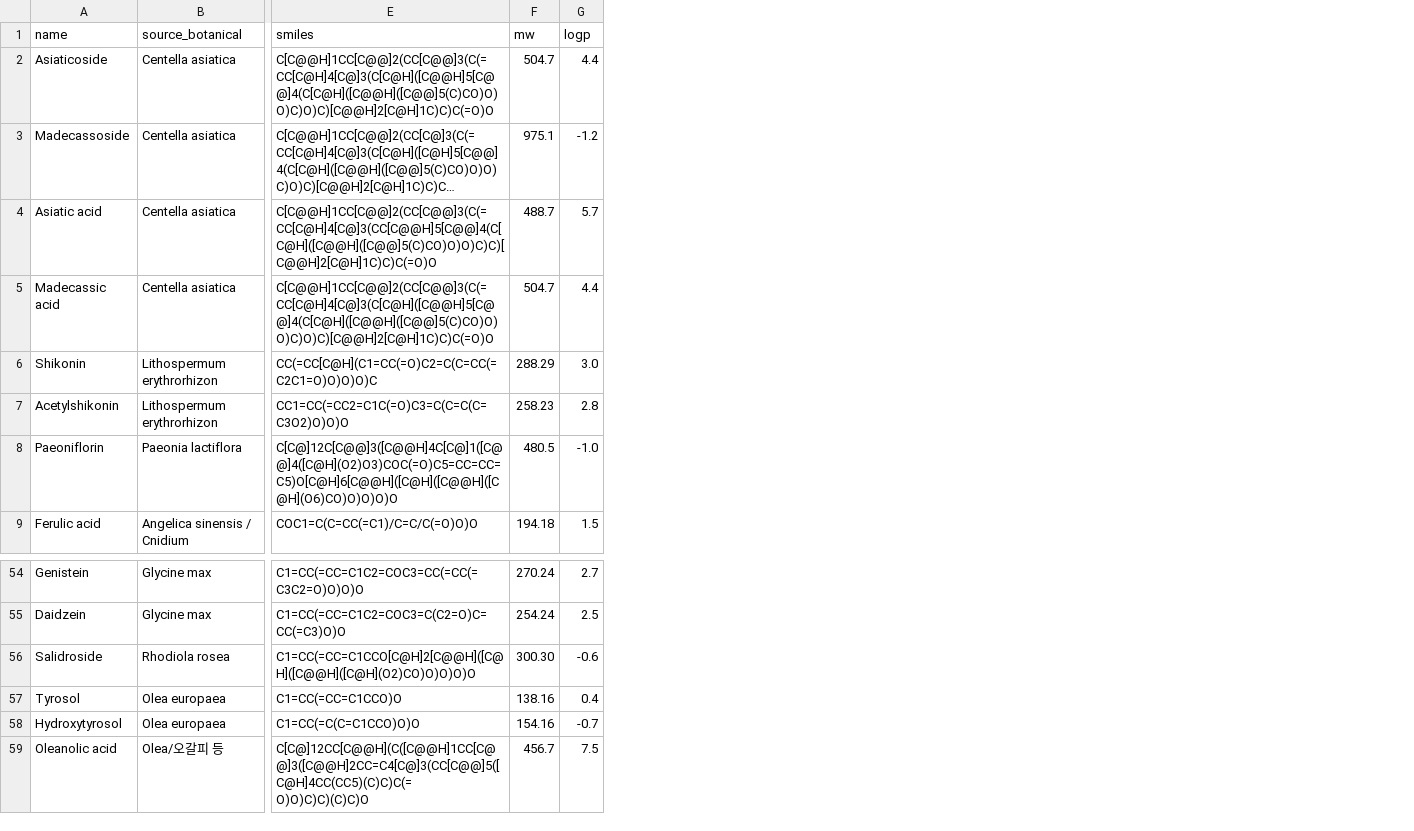
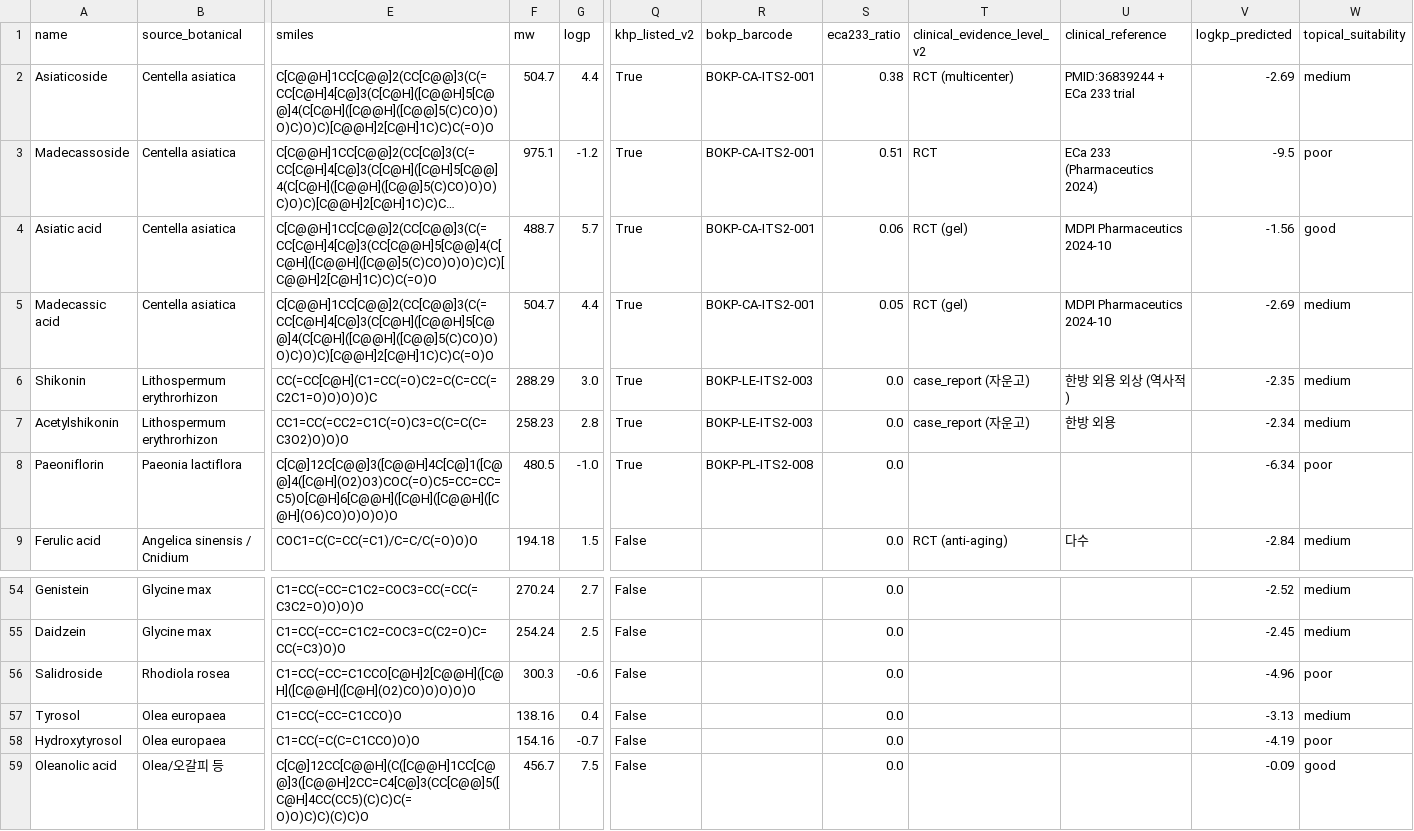
Before and after one commit to crazat/genesis_medicine, a CSV file: data/skin_compounds_curated.csv, drawn as a sheet; only a part is shown, gaps mark what is left out; long unchanged cells end in …; the diff names each change by its address in the sheet, - before the commit and + after, or states it on an @@ line.

```diff
--- a/data/skin_compounds_curated.csv
+++ b/data/skin_compounds_curated.csv
+column Q (khp_listed_v2), rows 2-9: True | True | True | True | True | True | True | False; rows 54-59: all False
+column R (bokp_barcode), rows 2-8: BOKP-CA-ITS2-001 | BOKP-CA-ITS2-001 | BOKP-CA-ITS2-001 | BOKP-CA-ITS2-001 | BOKP-LE-ITS2-003 | BOKP-LE-ITS2-003 | BOKP-PL-ITS2-008
+column S (eca233_ratio), rows 2-9: 0.38 | 0.51 | 0.06 | 0.05 | 0.0 | 0.0 | 0.0 | 0.0; rows 54-59: all 0.0
+column T (clinical_evidence_level_v2), rows 2-9: RCT (multicenter) | RCT | RCT (gel) | RCT (gel) | case_report (자운고) | case_report (자운고) |  | RCT (anti-aging)
+column U (clinical_reference), rows 2-9: PMID:36839244 + ECa 233 trial | ECa 233 (Pharmaceutics 2024) | MDPI Pharmaceutics 2024-10 | MDPI Pharmaceutics 2024-10 | 한방 외용 외상 (역사적) | 한방 외용 |  | 다수
+column V (logkp_predicted), rows 2-9: -2.69 | -9.5 | -1.56 | -2.69 | -2.35 | -2.34 | -6.34 | -2.84; rows 54-59: -2.52 | -2.45 | -4.96 | -3.13 | -4.19 | -0.09
+column W (topical_suitability), rows 2-9: medium | poor | good | medium | medium | medium | poor | medium; rows 54-59: medium | medium | poor | medium | poor | good
-F56 (mw): 300.30
+F56 (mw): 300.3
```
Also changed, not shown: 26 other files.
